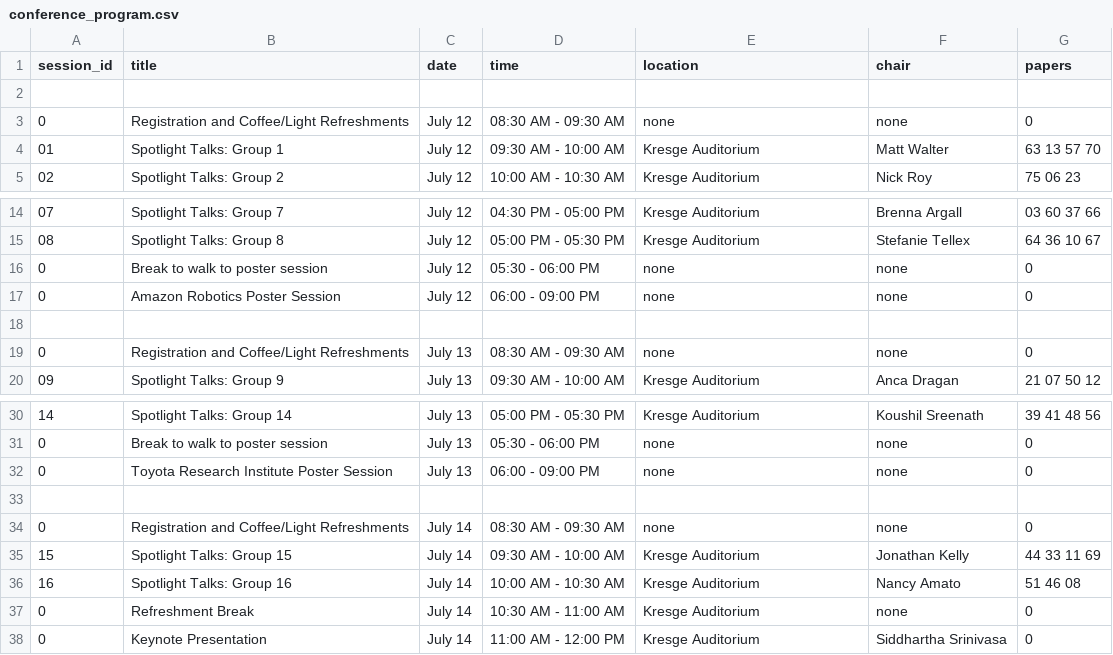
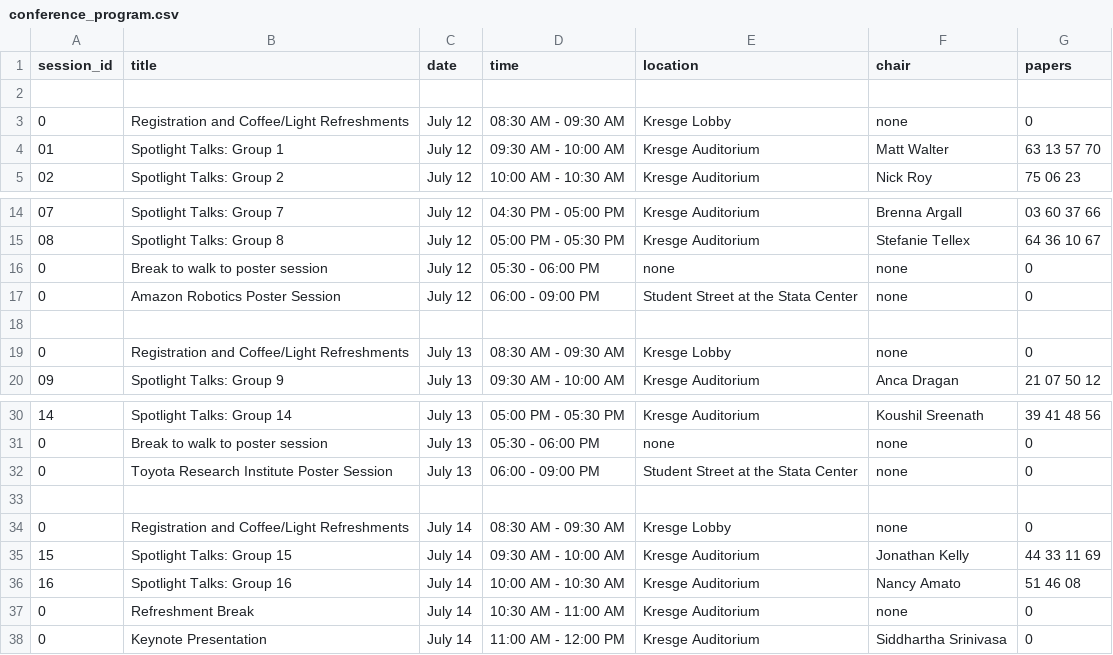
Before and after one commit to rssrobotics/rssrobotics.github.io, a CSV file: _data/conference_program.csv, drawn as a sheet; only a part is shown, gaps mark what is left out.

Commit message:
[program] Add registration + coffee/light refreshments to overview, add locations for all events.

```diff
--- a/_data/conference_program.csv
+++ b/_data/conference_program.csv
@@ -2,3 +2,3 @@ session_id,title,date,time,location,chair,papers
 
-0,Registration and Coffee/Light Refreshments,July 12,08:30 AM - 09:30 AM,none,none,0
+0,Registration and Coffee/Light Refreshments,July 12,08:30 AM - 09:30 AM,Kresge Lobby,none,0
 01,Spotlight Talks: Group 1,July 12,09:30 AM - 10:00 AM,Kresge Auditorium,Matt Walter,63 13 57 70
@@ -16,5 +16,5 @@ session_id,title,date,time,location,chair,papers
 0,Break to walk to poster session,July 12,05:30 - 06:00 PM,none,none,0
-0,Amazon Robotics Poster Session,July 12,06:00 - 09:00 PM,none,none,0
+0,Amazon Robotics Poster Session,July 12,06:00 - 09:00 PM,Student Street at the Stata Center,none,0
 
-0,Registration and Coffee/Light Refreshments,July 13,08:30 AM - 09:30 AM,none,none,0
+0,Registration and Coffee/Light Refreshments,July 13,08:30 AM - 09:30 AM,Kresge Lobby,none,0
 09,Spotlight Talks: Group 9,July 13,09:30 AM - 10:00 AM,Kresge Auditorium,Anca Dragan,21 07 50 12
@@ -31,5 +31,5 @@ session_id,title,date,time,location,chair,papers
 0,Break to walk to poster session,July 13,05:30 - 06:00 PM,none,none,0
-0,Toyota Research Institute Poster Session,July 13,06:00 - 09:00 PM,none,none,0
+0,Toyota Research Institute Poster Session,July 13,06:00 - 09:00 PM,Student Street at the Stata Center,none,0
 
-0,Registration and Coffee/Light Refreshments,July 14,08:30 AM - 09:30 AM,none,none,0
+0,Registration and Coffee/Light Refreshments,July 14,08:30 AM - 09:30 AM,Kresge Lobby,none,0
 15,Spotlight Talks: Group 15,July 14,09:30 AM - 10:00 AM,Kresge Auditorium,Jonathan Kelly,44 33 11 69
```
Also changed, not shown: _data/workshop_program.csv, 2 other files.
